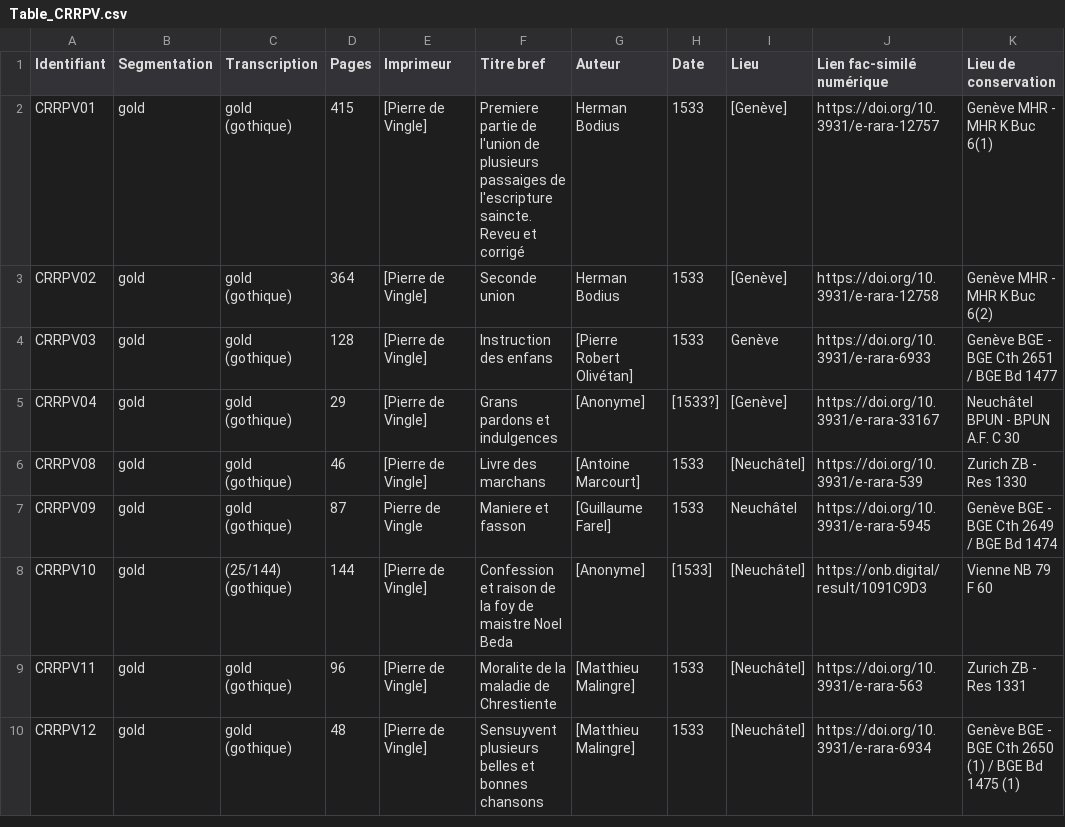
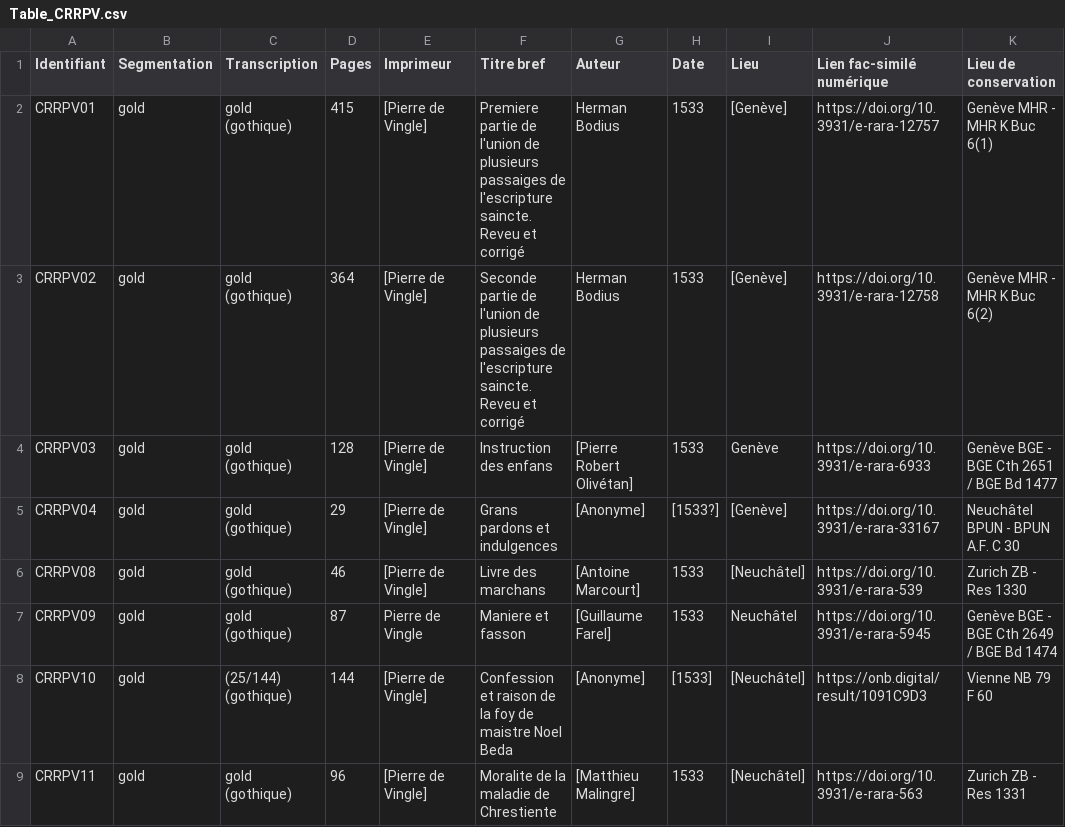
Before and after one commit to SETAFDH/HTR-SETAF-Pierre-de-Vingle, a CSV file: Table_CRRPV.csv, drawn as a sheet; only a part is shown; the shorter side is filled out with more unchanged rows.

Commit message:
Update Table_CRRPV.csv

```diff
--- a/Table_CRRPV.csv
+++ b/Table_CRRPV.csv
@@ -2,3 +2,3 @@ Identifiant,Segmentation,Transcription,Pages,Imprimeur,Titre bref,Auteur,Date,Li
 CRRPV01,gold,gold (gothique),415,[Pierre de Vingle],Premiere partie de l'union de plusieurs passaiges de l'escripture saincte. Reveu et corrigé,Herman Bodius,1533,[Genève],https://doi.org/10.3931/e-rara-12757,Genève MHR - MHR K Buc 6(1)
-CRRPV02,gold,gold (gothique),364,[Pierre de Vingle],Seconde union,Herman Bodius,1533,[Genève],https://doi.org/10.3931/e-rara-12758,Genève MHR - MHR K Buc 6(2)
+CRRPV02,gold,gold (gothique),364,[Pierre de Vingle],Seconde partie de l'union de plusieurs passaiges de l'escripture saincte. Reveu et corrigé,Herman Bodius,1533,[Genève],https://doi.org/10.3931/e-rara-12758,Genève MHR - MHR K Buc 6(2)
 CRRPV03,gold,gold (gothique),128,[Pierre de Vingle],Instruction des enfans,[Pierre Robert Olivétan],1533,Genève,https://doi.org/10.3931/e-rara-6933,Genève BGE - BGE Cth 2651 / BGE Bd 1477
```
